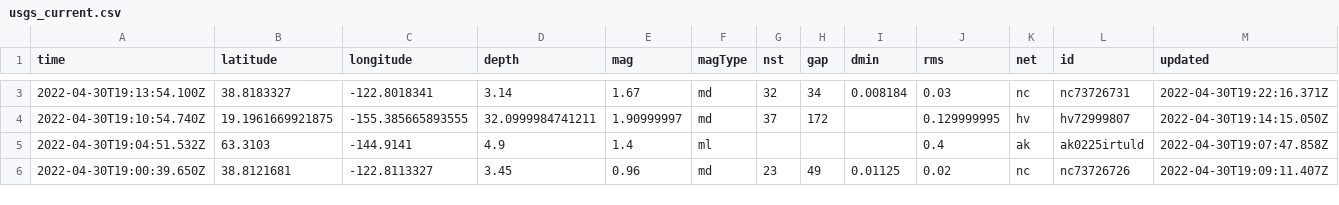
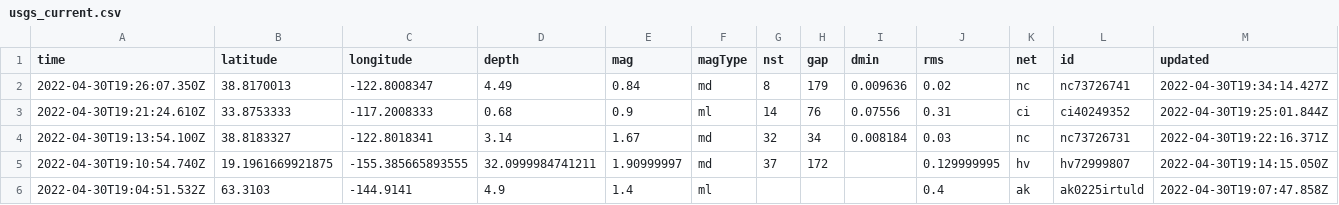
Before and after one commit to melfronczek/my-data-robot, a CSV file: usgs_current.csv, drawn as a sheet; only a part is shown, gaps mark what is left out; the shorter side is filled out with more unchanged rows; rows hold the shown columns only; the diff covers the shown part only; the diff names each change by its address in the sheet, - before the commit and + after, or states it on an @@ line.

```diff
--- a/usgs_current.csv
+++ b/usgs_current.csv
+row 2: 2022-04-30T19:26:07.350Z | 38.8170013 | -122.8008347 | 4.49 | 0.84 | md | 8 | 179 | 0.009636 | 0.02 | nc | nc73726741 | 2022-04-30T19:34:14.427Z
+row 3: 2022-04-30T19:21:24.610Z | 33.8753333 | -117.2008333 | 0.68 | 0.9 | ml | 14 | 76 | 0.07556 | 0.31 | ci | ci40249352 | 2022-04-30T19:25:01.844Z
```
Also changed, not shown: 3 removed rows and 7 edited cells elsewhere in this file.
